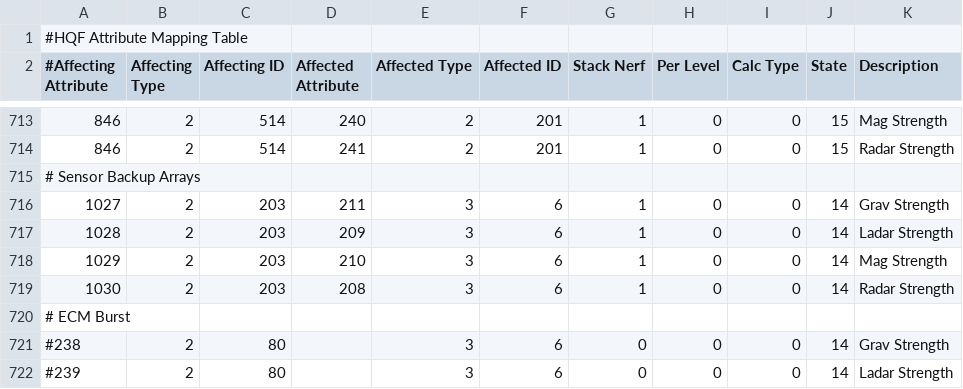
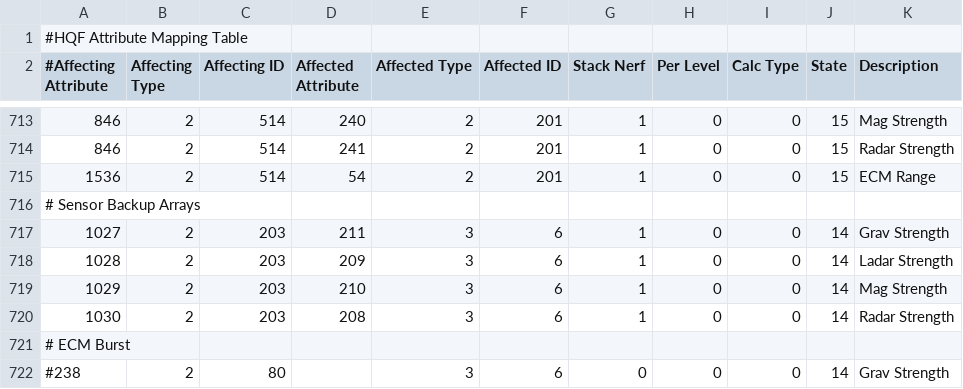
Before and after one commit to kmainyu/EveHQ, a CSV file: EveHQ.HQF/Resources/Effects.csv, drawn as a sheet; only a part is shown, gaps mark what is left out; the shorter side is filled out with more unchanged rows; the diff names each change by its address in the sheet, - before the commit and + after, or states it on an @@ line.

```diff
--- a/EveHQ.HQF/Resources/Effects.csv
+++ b/EveHQ.HQF/Resources/Effects.csv
+row 715: 1536 | 2 | 514 | 54 | 2 | 201 | 1 | 0 | 0 | 15 | ECM Range
```
Also changed, not shown: EveHQ.HQF/Resources/ShipEffects.csv, EveHQ.HQF/Resources/Subsystems.csv, 1 other file.
